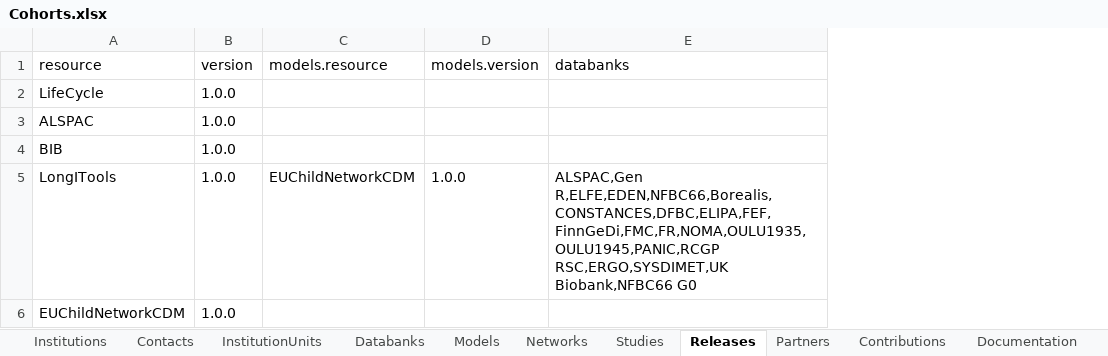
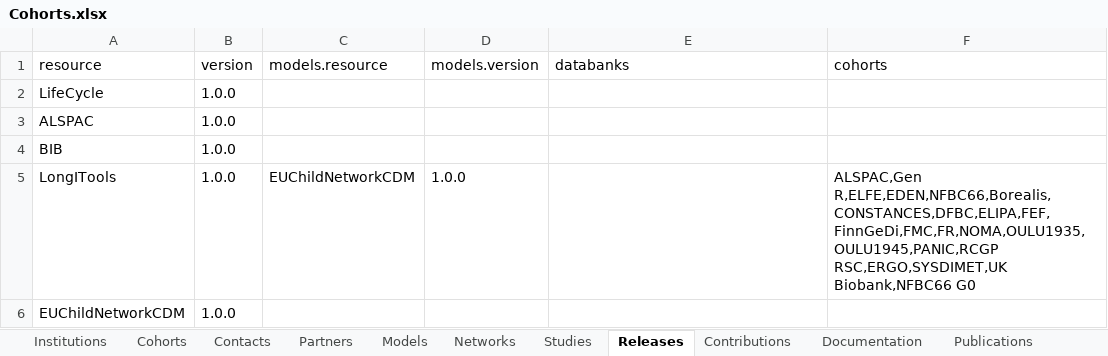
Before and after one commit to molgenis/molgenis-emx2, an Excel workbook: data/datacatalogue/Cohorts.xlsx, sheet Releases, drawn as a sheet; values as stored, in another font and other column widths than the file's, no borders; the diff names each change by its address in the sheet, - before the commit and + after, or states it on an @@ line.

Commit message:
feat[catalogue]: simplified data model while accomodating more depth for cohorts

```diff
--- a/data/datacatalogue/Cohorts.xlsx (sheet Releases)
+++ b/data/datacatalogue/Cohorts.xlsx (sheet Releases)
-sheet tab: Databanks
+sheet tab: Cohorts
-sheet tab: InstitutionUnits
@@ sheet tab order changed: Institutions | Cohorts | Contacts | Partners | Models | Networks | Studies | Releases | Contributions | Documentation | Publications @@
+column F (cohorts), row 5: ALSPAC,Gen R,ELFE,EDEN,NFBC66,Borealis,CONSTANCES,DFBC,ELIPA,FEF,FinnGeDi,FMC,FR,NOMA,OULU1935,OULU1945,PANIC,RCGP RSC,ERGO,SYSDIMET,UK Biobank,NFBC66 G0
-E5 (databanks): ALSPAC,Gen R,ELFE,EDEN,NFBC66,Borealis,CONSTANCES,DFBC,ELIPA,FEF,FinnGeDi,FMC,FR,NOMA,OULU1935,OULU1945,PANIC,RCGP RSC,ERGO,SYSDIMET,UK Biobank,NFBC66 G0
+E5 (databanks): (empty)
```
Also changed, not shown: sheet CollectionEvents, sheet Partners, sheet Networks, sheet Contacts, sheet Cohorts, data/datacatalogue/Conception.xlsx, 9 other files.
